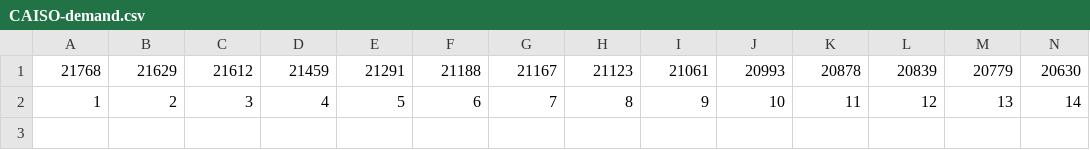
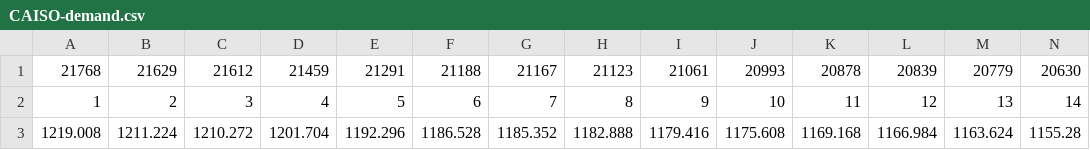
Before and after one commit to emmaredfoot/hybrid, a CSV file: src/CAISO-demand.csv, drawn as a sheet; only a part is shown; rows hold the shown columns only; the diff names each change by its address in the sheet, - before the commit and + after, or states it on an @@ line.

```diff
--- a/src/CAISO-demand.csv
+++ b/src/CAISO-demand.csv
+row 3: 1219.008 | 1211.224 | 1210.272 | 1201.704 | 1192.296 | 1186.528 | 1185.352 | 1182.888 | 1179.416 | 1175.608 | 1169.168 | 1166.984 | 1163.624 | 1155.28
```
Also changed, not shown: 3 other files.
